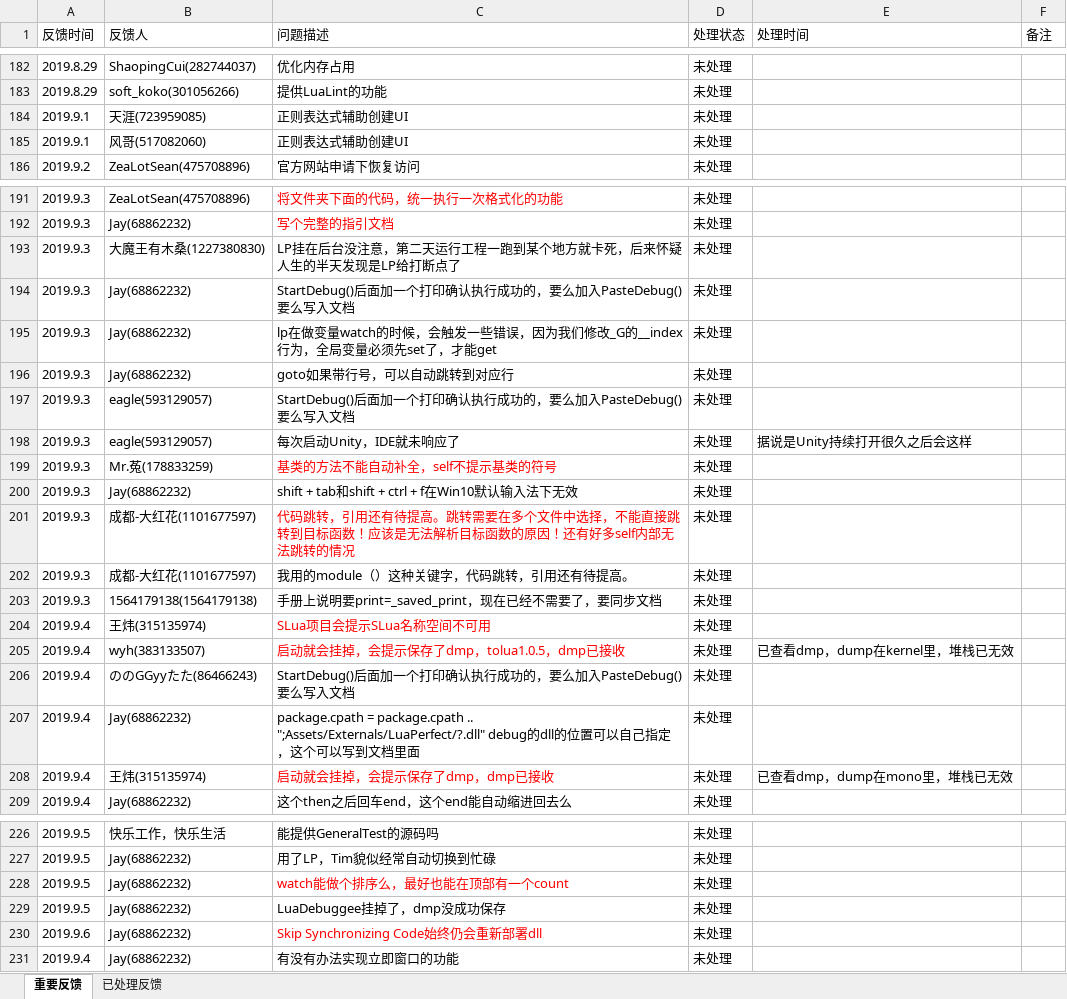
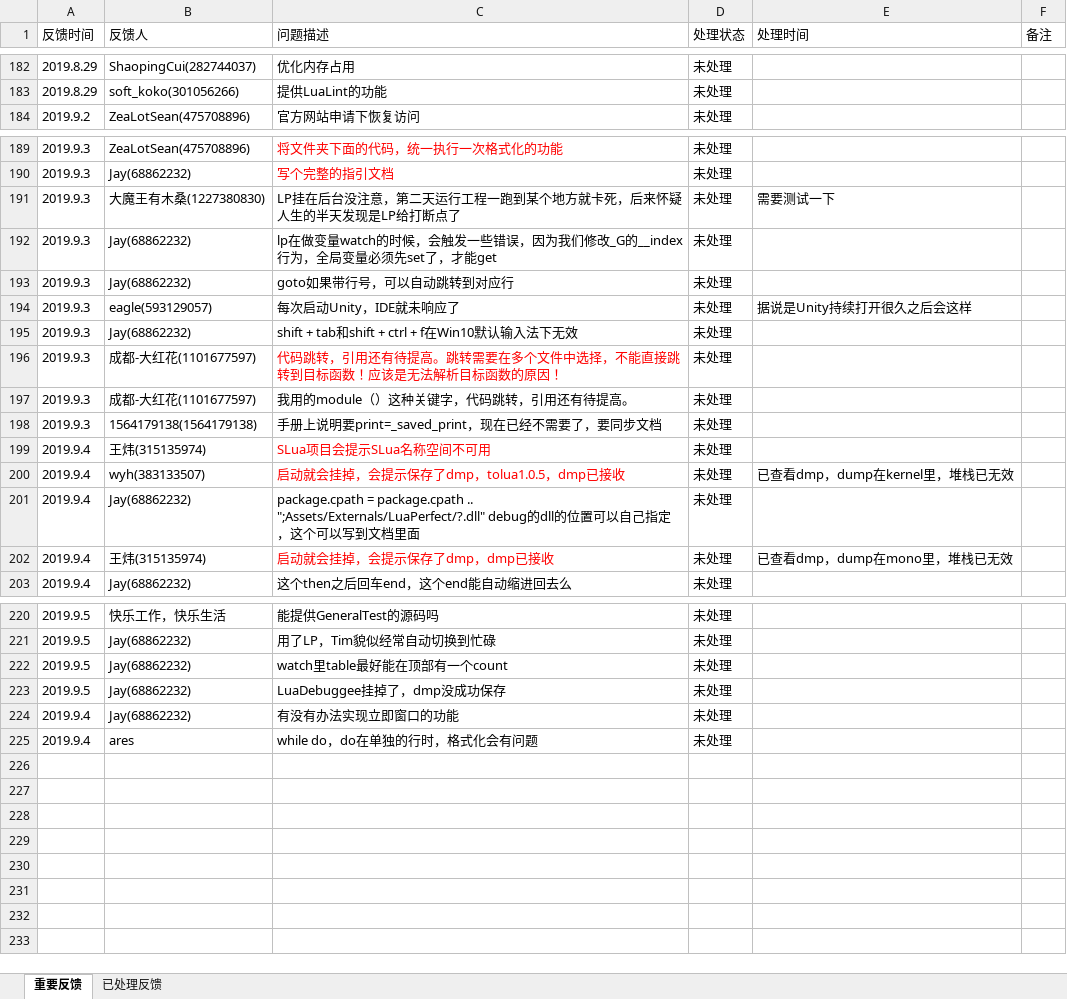
Before and after one commit to jiangzheng1986/LuaPerfect, an Excel workbook: Docs/LuaPerfectUserFeedbacks.xlsx, sheet 重要反馈, drawn as a sheet; only a part is shown, gaps mark what is left out; values as stored, in another font and other column widths than the file's, no borders; removed rows and columns are numbered as before the commit, all else as after; the diff covers the shown part only; the diff names each change by its address in the sheet, - before the commit and + after, or states it on an @@ line.

```diff
--- a/Docs/LuaPerfectUserFeedbacks.xlsx (sheet 重要反馈)
+++ b/Docs/LuaPerfectUserFeedbacks.xlsx (sheet 重要反馈)
-row 184: 2019.9.1 | 天涯(723959085) | 正则表达式辅助创建UI | 未处理
-row 185: 2019.9.1 | 风哥(517082060) | 正则表达式辅助创建UI | 未处理
-E191 (处理时间): (empty)
+E191 (处理时间): 需要测试一下
-row 194: 2019.9.3 | Jay(68862232) | StartDebug()后面加一个打印确认执行成功的，要么加入PasteDebug()要么写入文档 | 未处理
-row 197: 2019.9.3 | eagle(593129057) | StartDebug()后面加一个打印确认执行成功的，要么加入PasteDebug()要么写入文档 | 未处理
-row 199: 2019.9.3 | Mr.菟(178833259) | 基类的方法不能自动补全，self不提示基类的符号 | 未处理
-C196 (问题描述): …的原因！还有好多self内部无法跳转的情况
+C196 (问题描述): …的原因！
-row 206: 2019.9.4 | ののGGyyたた(86466243) | StartDebug()后面加一个打印确认执行成功的，要么加入PasteDebug()要么写入文档 | 未处理
-C222 (问题描述): watch能做个排序么，最好也能在顶部有一个count
+C222 (问题描述): watch里table最好能在顶部有一个count
-C222 text colour: #FF0000
+C222 text colour: black
-row 230: 2019.9.6 | Jay(68862232) | Skip Synchronizing Code始终仍会重新部署dll | 未处理
+row 225: 2019.9.4 | ares | while do，do在单独的行时，格式化会有问题 | 未处理
```
Also changed, not shown: cell formats elsewhere in this sheet, sheet 已处理反馈.
